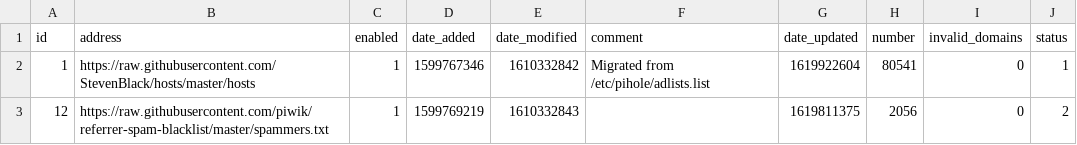
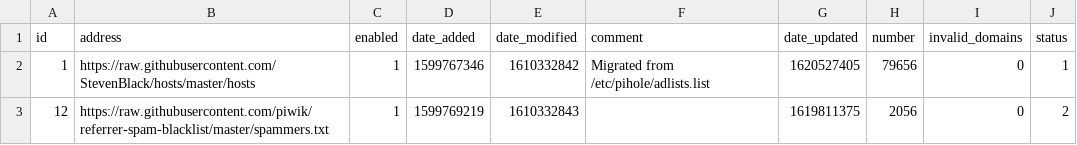
Before and after one commit to tyates2020/my-pihole-lists, a CSV file: adlist.csv, drawn as a sheet.

Commit message:
Updated May  9, 2021  7:00AM

```diff
--- a/adlist.csv
+++ b/adlist.csv
@@ -1,3 +1,3 @@
 id,address,enabled,date_added,date_modified,comment,date_updated,number,invalid_domains,status
-1,https://raw.githubusercontent.com/StevenBlack/hosts/master/hosts,1,1599767346,1610332842,"Migrated from /etc/pihole/adlists.list",1619922604,80541,0,1
+1,https://raw.githubusercontent.com/StevenBlack/hosts/master/hosts,1,1599767346,1610332842,"Migrated from /etc/pihole/adlists.list",1620527405,79656,0,1
 12,https://raw.githubusercontent.com/piwik/referrer-spam-blacklist/master/spammers.txt,1,1599769219,1610332843,"",1619811375,2056,0,2
```
